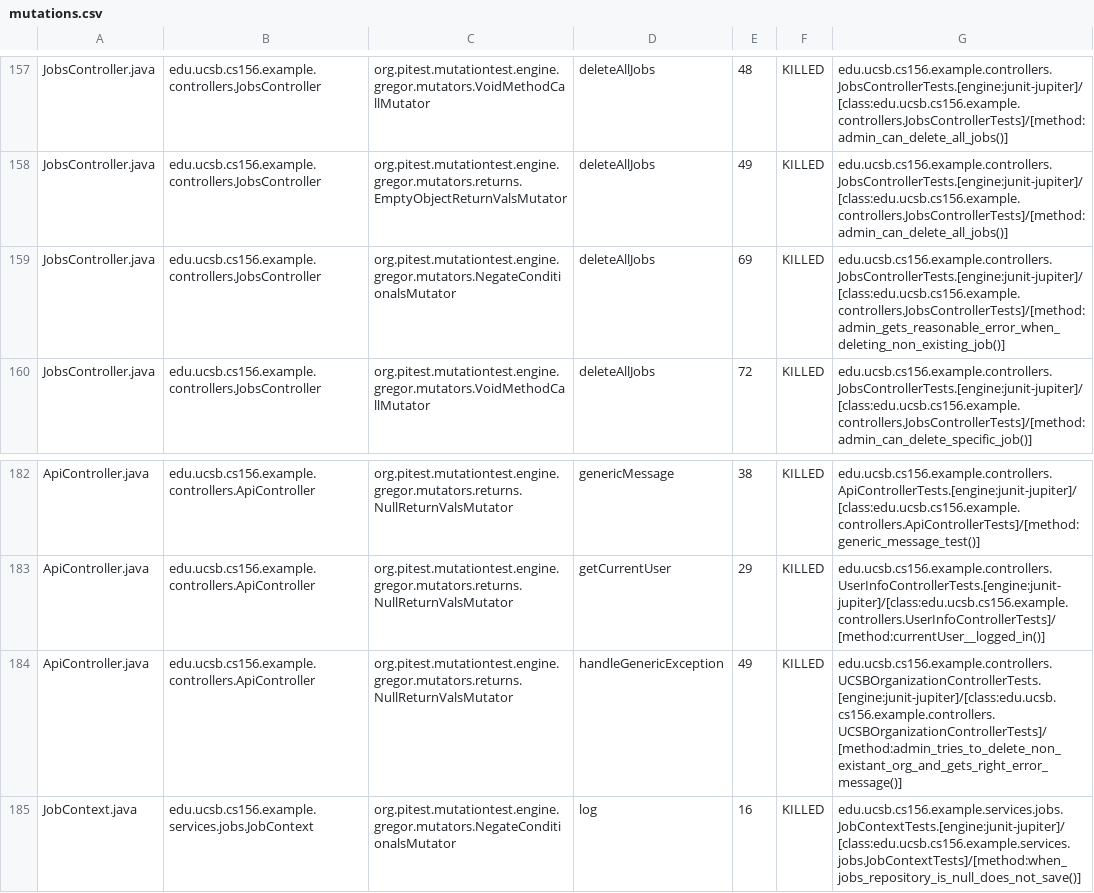
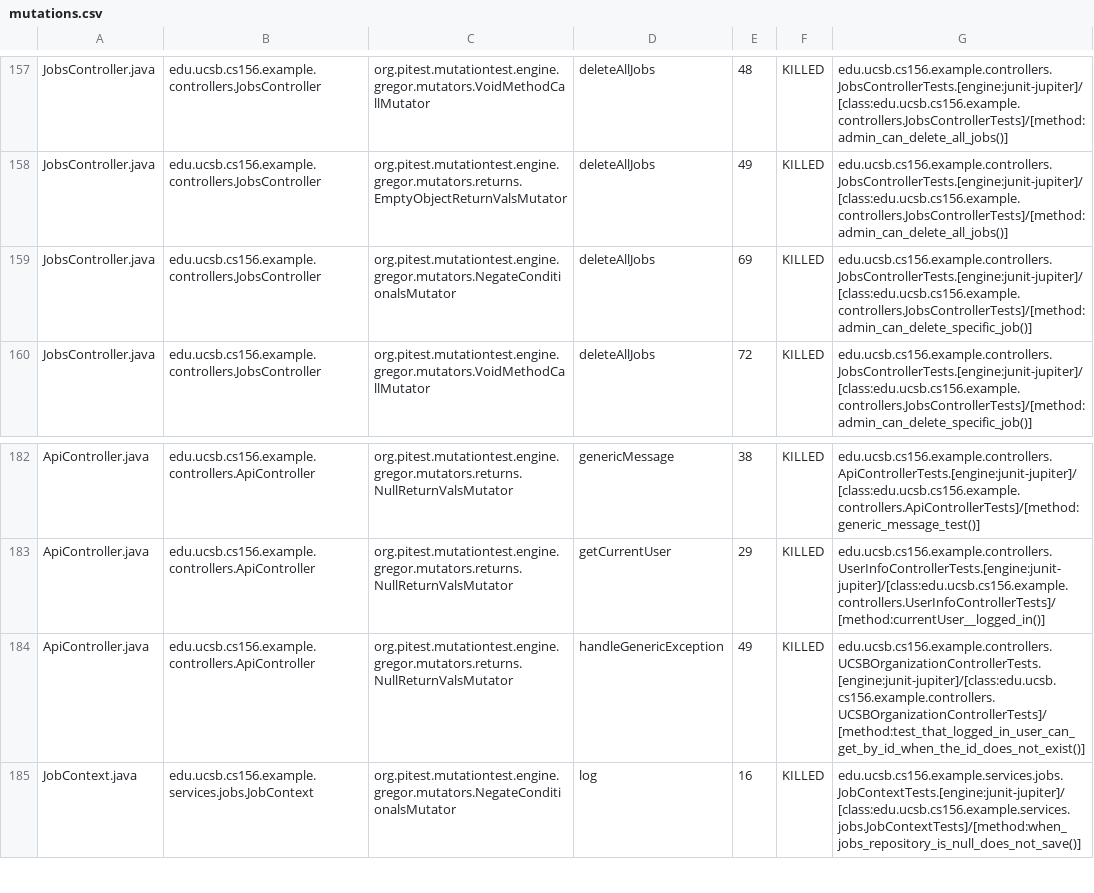
Before and after one commit to ucsb-cs156-s25/team02-s25-02, a CSV file: prs/124/pitest/mutations.csv, drawn as a sheet; only a part is shown, gaps mark what is left out.

Commit message:
Deploying to gh-pages from @ ucsb-cs156-s25/team02-s25-02@5c11606f2c3888cafea179e111f006216ae4d8a5 🚀

```diff
--- a/prs/124/pitest/mutations.csv
+++ b/prs/124/pitest/mutations.csv
@@ -158,3 +158,3 @@ JobsController.java,edu.ucsb.cs156.example.controllers.JobsController,org.pitest
 JobsController.java,edu.ucsb.cs156.example.controllers.JobsController,org.pitest.mutationtest.engine.gregor.mutators.returns.EmptyObjectReturnValsMutator,deleteAllJobs,49,KILLED,edu.ucsb.cs156.example.controllers.JobsControllerTests.[engine:junit-jupiter]/[class:edu.ucsb.cs156.example.controllers.JobsControllerTests]/[method:admin_can_delete_all_jobs()]
-JobsController.java,edu.ucsb.cs156.example.controllers.JobsController,org.pitest.mutationtest.engine.gregor.mutators.NegateConditionalsMutator,deleteAllJobs,69,KILLED,edu.ucsb.cs156.example.controllers.JobsControllerTests.[engine:junit-jupiter]/[class:edu.ucsb.cs156.example.controllers.JobsControllerTests]/[method:admin_gets_reasonable_error_when_deleting_non_existing_job()]
+JobsController.java,edu.ucsb.cs156.example.controllers.JobsController,org.pitest.mutationtest.engine.gregor.mutators.NegateConditionalsMutator,deleteAllJobs,69,KILLED,edu.ucsb.cs156.example.controllers.JobsControllerTests.[engine:junit-jupiter]/[class:edu.ucsb.cs156.example.controllers.JobsControllerTests]/[method:admin_can_delete_specific_job()]
 JobsController.java,edu.ucsb.cs156.example.controllers.JobsController,org.pitest.mutationtest.engine.gregor.mutators.VoidMethodCallMutator,deleteAllJobs,72,KILLED,edu.ucsb.cs156.example.controllers.JobsControllerTests.[engine:junit-jupiter]/[class:edu.ucsb.cs156.example.controllers.JobsControllerTests]/[method:admin_can_delete_specific_job()]
@@ -183,3 +183,3 @@ ApiController.java,edu.ucsb.cs156.example.controllers.ApiController,org.pitest.m
 ApiController.java,edu.ucsb.cs156.example.controllers.ApiController,org.pitest.mutationtest.engine.gregor.mutators.returns.NullReturnValsMutator,getCurrentUser,29,KILLED,edu.ucsb.cs156.example.controllers.UserInfoControllerTests.[engine:junit-jupiter]/[class:edu.ucsb.cs156.example.controllers.UserInfoControllerTests]/[method:currentUser__logged_in()]
-ApiController.java,edu.ucsb.cs156.example.controllers.ApiController,org.pitest.mutationtest.engine.gregor.mutators.returns.NullReturnValsMutator,handleGenericException,49,KILLED,edu.ucsb.cs156.example.controllers.UCSBOrganizationControllerTests.[engine:junit-jupiter]/[class:edu.ucsb.cs156.example.controllers.UCSBOrganizationControllerTests]/[method:admin_tries_to_delete_non_existant_org_and_gets_right_error_message()]
+ApiController.java,edu.ucsb.cs156.example.controllers.ApiController,org.pitest.mutationtest.engine.gregor.mutators.returns.NullReturnValsMutator,handleGenericException,49,KILLED,edu.ucsb.cs156.example.controllers.UCSBOrganizationControllerTests.[engine:junit-jupiter]/[class:edu.ucsb.cs156.example.controllers.UCSBOrganizationControllerTests]/[method:test_that_logged_in_user_can_get_by_id_when_the_id_does_not_exist()]
 JobContext.java,edu.ucsb.cs156.example.services.jobs.JobContext,org.pitest.mutationtest.engine.gregor.mutators.NegateConditionalsMutator,log,16,KILLED,edu.ucsb.cs156.example.services.jobs.JobContextTests.[engine:junit-jupiter]/[class:edu.ucsb.cs156.example.services.jobs.JobContextTests]/[method:when_jobs_repository_is_null_does_not_save()]
```
Also changed, not shown: 21 other files.
